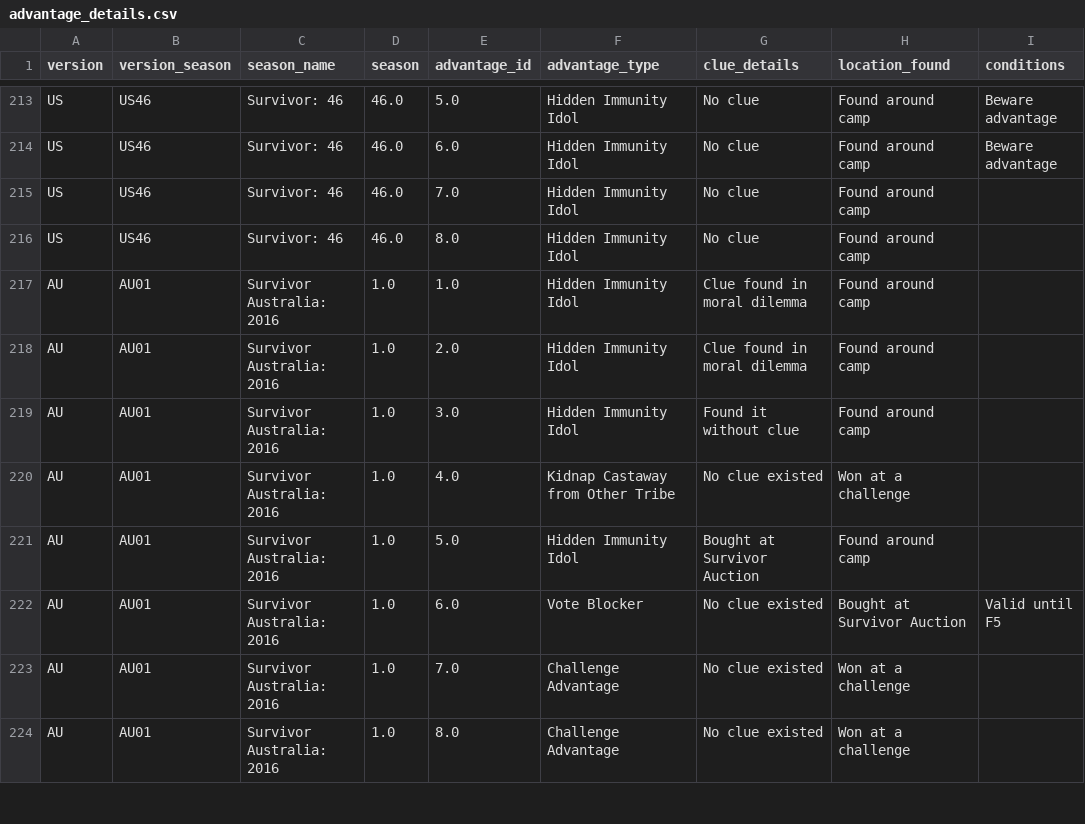
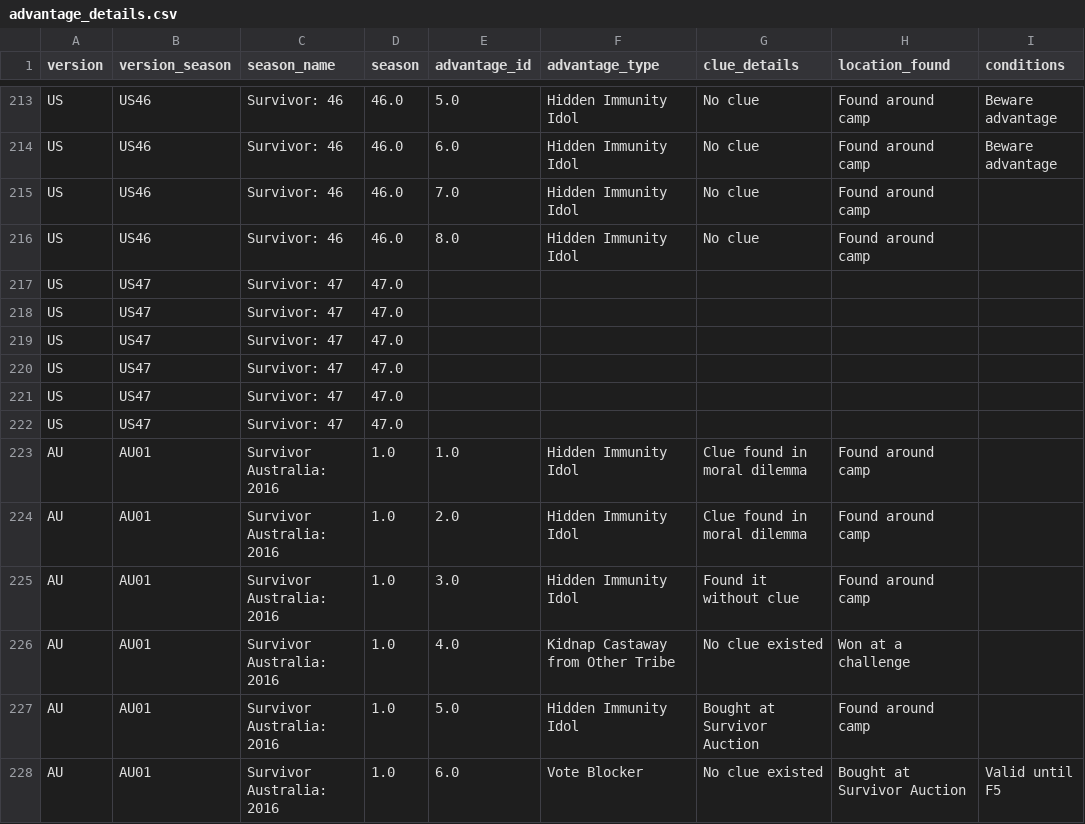
Before and after one commit to stiles/survivoR2py, a CSV file: data/processed/csv/advantage_details.csv, drawn as a sheet; only a part is shown, gaps mark what is left out; the shorter side is filled out with more unchanged rows.

```diff
--- a/data/processed/csv/advantage_details.csv
+++ b/data/processed/csv/advantage_details.csv
@@ -216,2 +216,8 @@ US,US46,Survivor: 46,46.0,7.0,Hidden Immunity Idol,No clue,Found around camp,
 US,US46,Survivor: 46,46.0,8.0,Hidden Immunity Idol,No clue,Found around camp,
+US,US47,Survivor: 47,47.0,,,,,
+US,US47,Survivor: 47,47.0,,,,,
+US,US47,Survivor: 47,47.0,,,,,
+US,US47,Survivor: 47,47.0,,,,,
+US,US47,Survivor: 47,47.0,,,,,
+US,US47,Survivor: 47,47.0,,,,,
 AU,AU01,Survivor Australia: 2016,1.0,1.0,Hidden Immunity Idol,Clue found in moral dilemma,Found around camp,
```
Also changed, not shown: data/processed/csv/jury_votes.csv, data/processed/csv/season_summary.csv, 16 other files.
